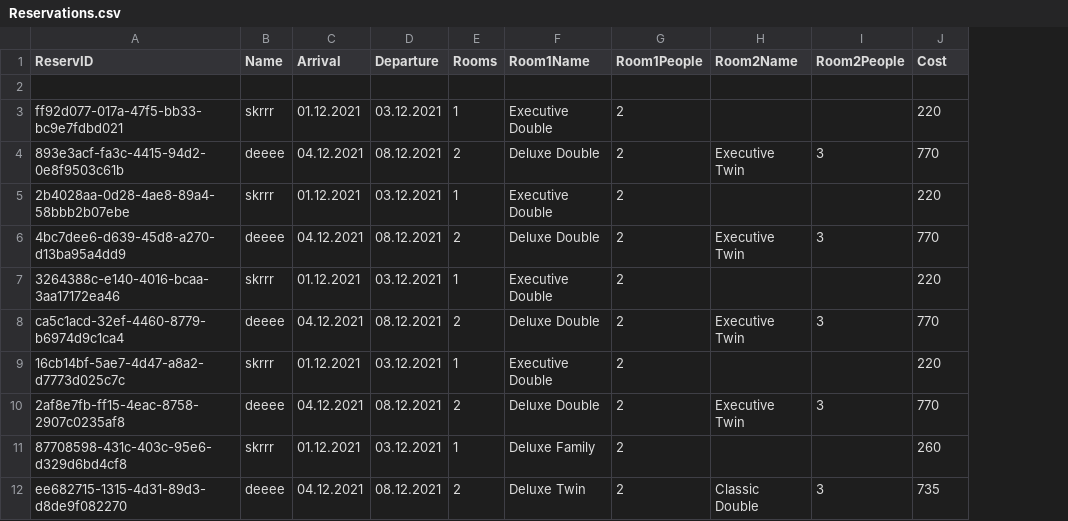
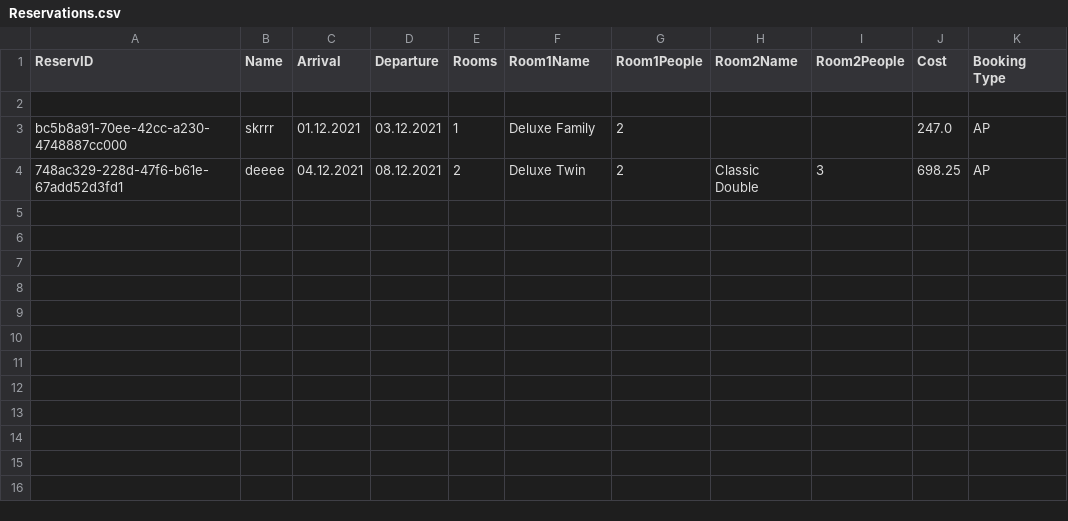
Before and after one commit to KamilJaba/Hotel-Reservation-System, a CSV file: Reservations.csv, drawn as a sheet; removed rows and columns are numbered as before the commit, all else as after; the diff names each change by its address in the sheet, - before the commit and + after, or states it on an @@ line.

```diff
--- a/Reservations.csv
+++ b/Reservations.csv
+column K (Booking Type), rows 3-4: AP | AP
-row 3: ff92d077-017a-47f5-bb33-bc9e7fdbd021 | skrrr | 01.12.2021 | 03.12.2021 | 1 | Executive Double | 2 |  |  | 220
-row 4: 893e3acf-fa3c-4415-94d2-0e8f9503c61b | deeee | 04.12.2021 | 08.12.2021 | 2 | Deluxe Double | 2 | Executive Twin | 3 | 770
-row 5: 2b4028aa-0d28-4ae8-89a4-58bbb2b07ebe | skrrr | 01.12.2021 | 03.12.2021 | 1 | Executive Double | 2 |  |  | 220
-row 6: 4bc7dee6-d639-45d8-a270-d13ba95a4dd9 | deeee | 04.12.2021 | 08.12.2021 | 2 | Deluxe Double | 2 | Executive Twin | 3 | 770
-row 7: 3264388c-e140-4016-bcaa-3aa17172ea46 | skrrr | 01.12.2021 | 03.12.2021 | 1 | Executive Double | 2 |  |  | 220
-row 8: ca5c1acd-32ef-4460-8779-b6974d9c1ca4 | deeee | 04.12.2021 | 08.12.2021 | 2 | Deluxe Double | 2 | Executive Twin | 3 | 770
-row 9: 16cb14bf-5ae7-4d47-a8a2-d7773d025c7c | skrrr | 01.12.2021 | 03.12.2021 | 1 | Executive Double | 2 |  |  | 220
-row 10: 2af8e7fb-ff15-4eac-8758-2907c0235af8 | deeee | 04.12.2021 | 08.12.2021 | 2 | Deluxe Double | 2 | Executive Twin | 3 | 770
-A3 (ReservID): 87708598-431c-403c-95e6-d329d6bd4cf8
+A3 (ReservID): bc5b8a91-70ee-42cc-a230-4748887cc000
-J3 (Cost): 260
+J3 (Cost): 247.0
-A4 (ReservID): ee682715-1315-4d31-89d3-d8de9f082270
+A4 (ReservID): 748ac329-228d-47f6-b61e-67add52d3fd1
-J4 (Cost): 735
+J4 (Cost): 698.25
```
Also changed, not shown: 18 other files.
